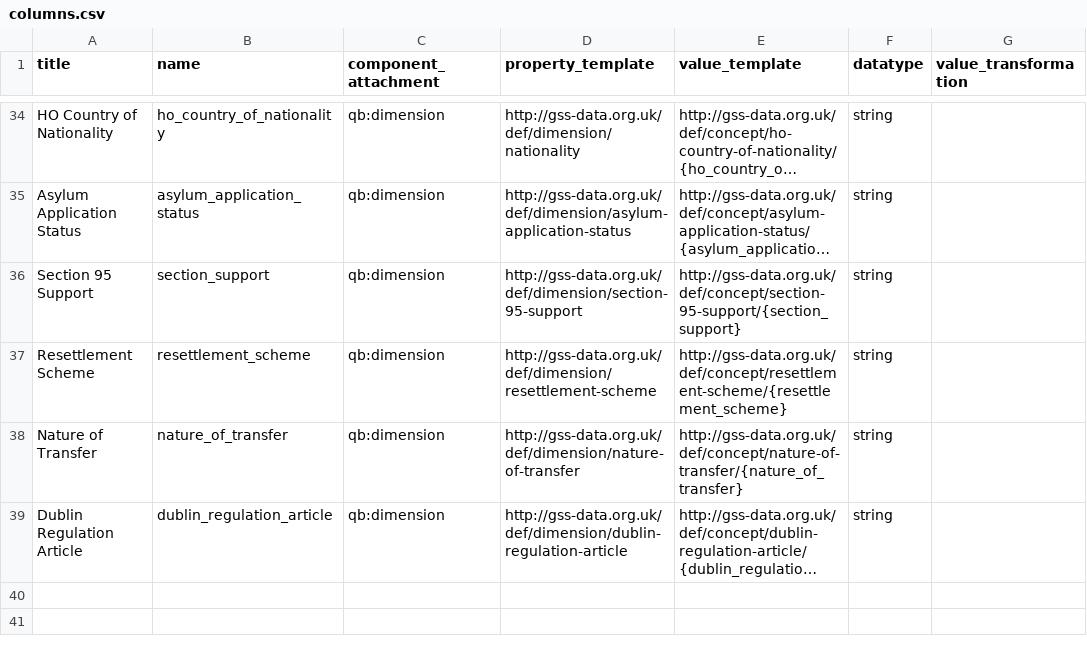
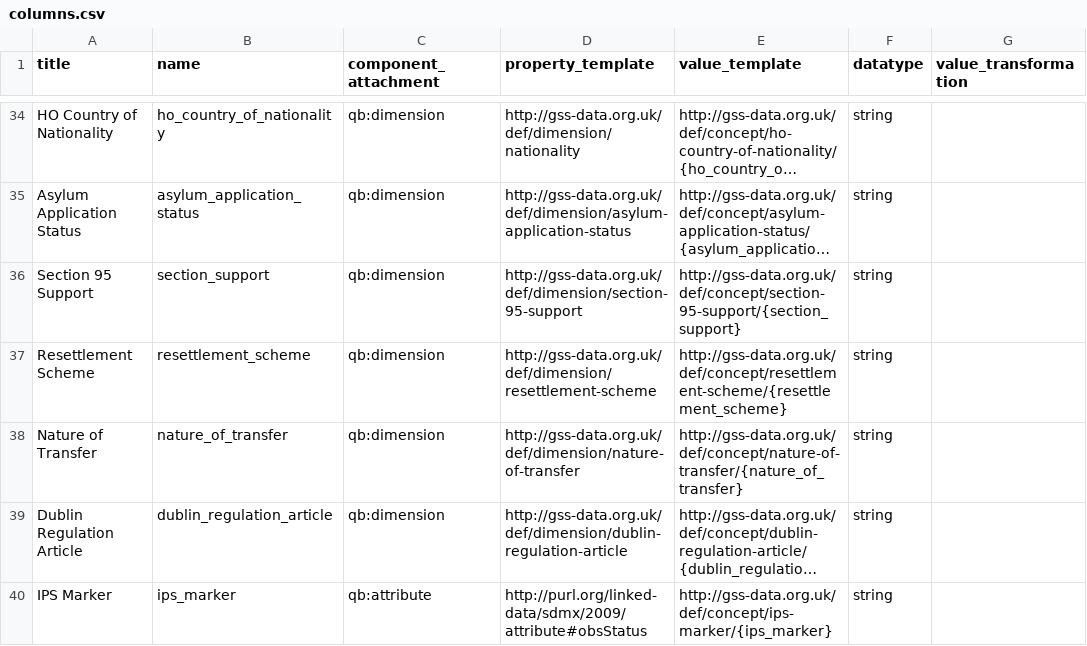
Before and after one commit to GSS-Cogs/ref_migration, a CSV file: columns.csv, drawn as a sheet; only a part is shown, gaps mark what is left out; long unchanged cells end in …; the diff names each change by its address in the sheet, - before the commit and + after, or states it on an @@ line.

Commit message:
Attempt to add IPS markers attribute/codelist.

```diff
--- a/columns.csv
+++ b/columns.csv
+row 40: IPS Marker | ips_marker | qb:attribute | http://purl.org/linked-data/sdmx/2009/attribute#obsStatus | http://gss-data.org.uk/def/concept/ips-marker/{ips_marker} | string
```
Also changed, not shown: components.csv, 2 other files.
